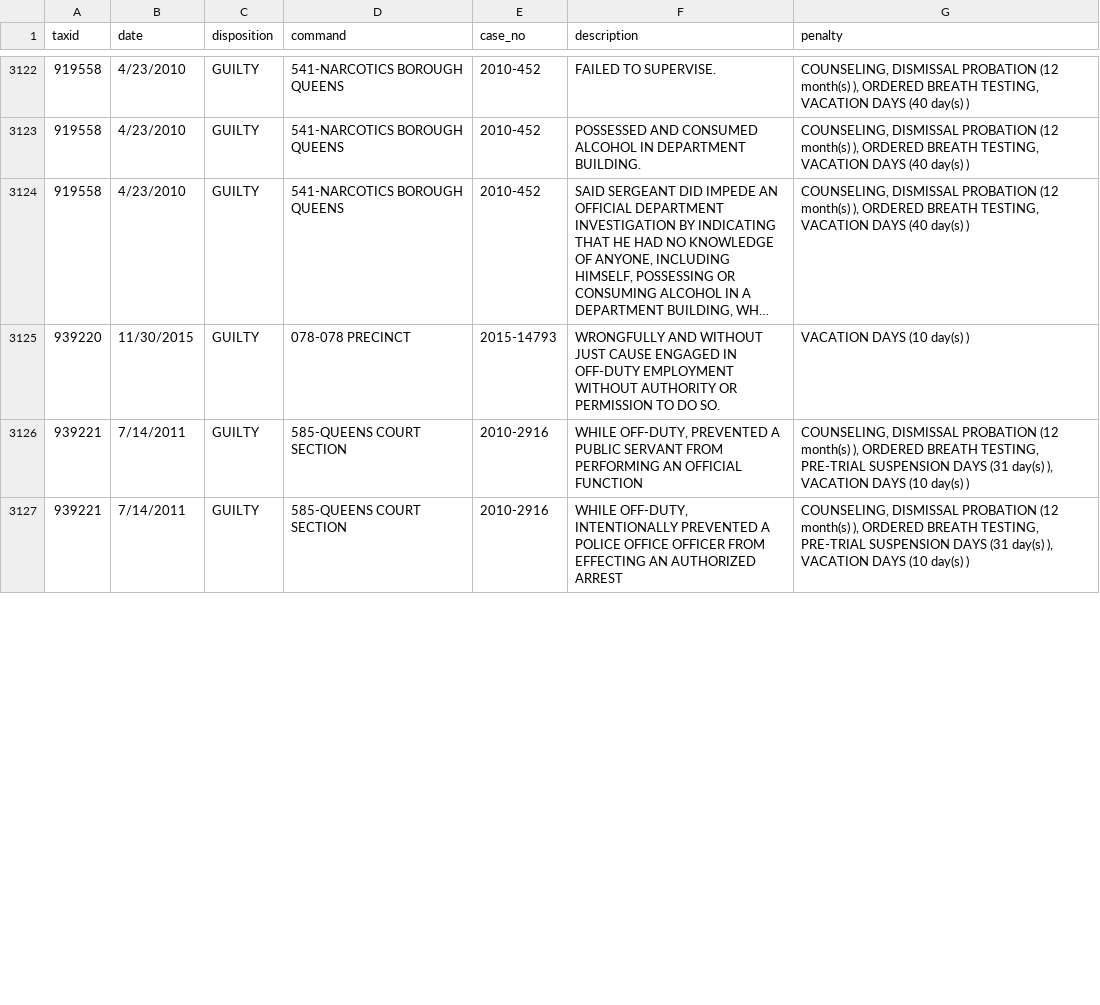
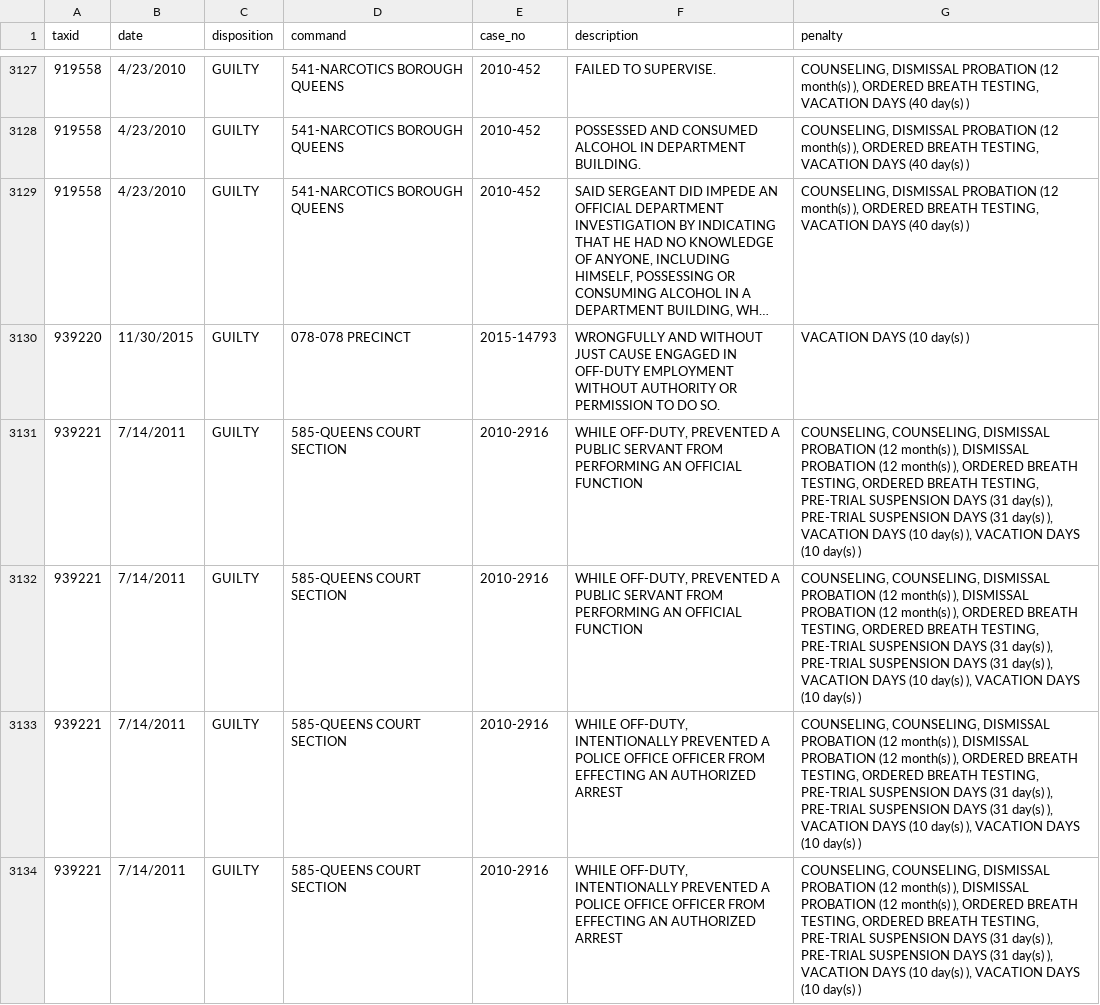
Before and after one commit to ryanwatkins/nypd-officer-profiles, a CSV file: discipline.csv, drawn as a sheet; only a part is shown, gaps mark what is left out; long unchanged cells end in …; addresses are those after the commit; the diff covers the shown part only; the diff names each change by its address in the sheet, - before the commit and + after, or states it on an @@ line.

```diff
--- a/discipline.csv
+++ b/discipline.csv
-G3131 (penalty): COUNSELING, DISMISSAL PROBATION (12 month(s) ), ORDERED BREATH TESTING, PRE-TRIAL SUSPENSION DAYS (31 day(s) ),…
+G3131 (penalty): COUNSELING, COUNSELING, DISMISSAL PROBATION (12 month(s) ), DISMISSAL PROBATION (12 month(s) ), ORDERED BREATH TESTING, ORDERED BREATH TESTING, PRE-TRIAL SUSPENSION DAYS (31 day(s) ), PRE-TRIAL SUSPENSION DAYS (31 day(s) ), VACATION DAYS (10 day(s) ),…
+row 3132: 939221 | 7/14/2011 | GUILTY | 585-QUEENS COURT SECTION | 2010-2916 | WHILE OFF-DUTY, PREVENTED A PUBLIC SERVANT FROM PERFORMING AN OFFICIAL FUNCTION | COUNSELING, COUNSELING, DISMISSAL PROBATION (12 month(s) ), DISMISSAL PROBATION (12 month(s) ), ORDERED BREATH TESTING, ORDERED BREATH TESTING, PRE-TRIAL SUSPENSION DAYS (31 day(s) ), PRE-TRIAL SUSPENSION DAYS (31 day(s) ), VACATION DAYS (10 day(s) ), VACATION DAYS (10 day(s) )
-G3133 (penalty): COUNSELING, DISMISSAL PROBATION (12 month(s) ), ORDERED BREATH TESTING, PRE-TRIAL SUSPENSION DAYS (31 day(s) ),…
+G3133 (penalty): COUNSELING, COUNSELING, DISMISSAL PROBATION (12 month(s) ), DISMISSAL PROBATION (12 month(s) ), ORDERED BREATH TESTING, ORDERED BREATH TESTING, PRE-TRIAL SUSPENSION DAYS (31 day(s) ), PRE-TRIAL SUSPENSION DAYS (31 day(s) ), VACATION DAYS (10 day(s) ),…
+row 3134: 939221 | 7/14/2011 | GUILTY | 585-QUEENS COURT SECTION | 2010-2916 | WHILE OFF-DUTY, INTENTIONALLY PREVENTED A POLICE OFFICE OFFICER FROM EFFECTING AN AUTHORIZED ARREST | COUNSELING, COUNSELING, DISMISSAL PROBATION (12 month(s) ), DISMISSAL PROBATION (12 month(s) ), ORDERED BREATH TESTING, ORDERED BREATH TESTING, PRE-TRIAL SUSPENSION DAYS (31 day(s) ), PRE-TRIAL SUSPENSION DAYS (31 day(s) ), VACATION DAYS (10 day(s) ), VACATION DAYS (10 day(s) )
```
Also changed, not shown: 15 added rows, 6 removed rows and 7 edited cells elsewhere in this file, 28 other files.
